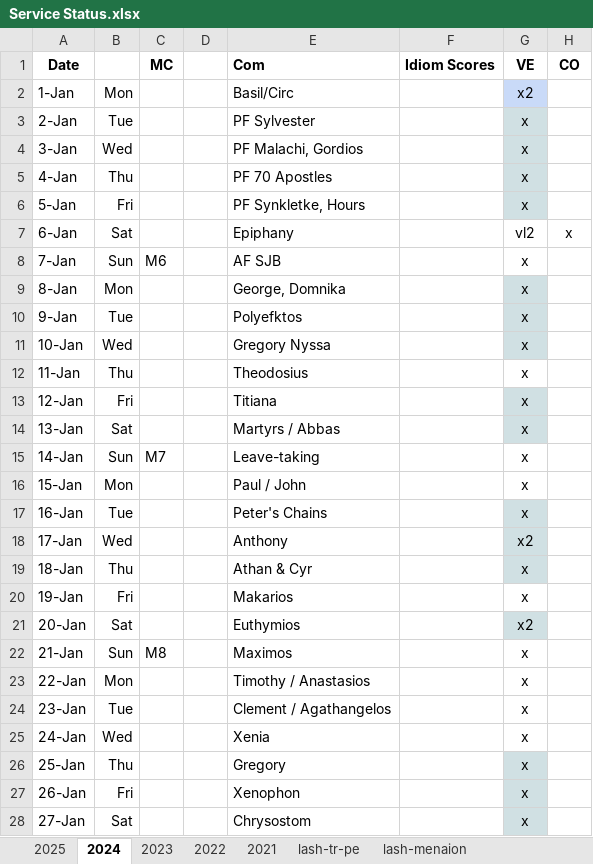
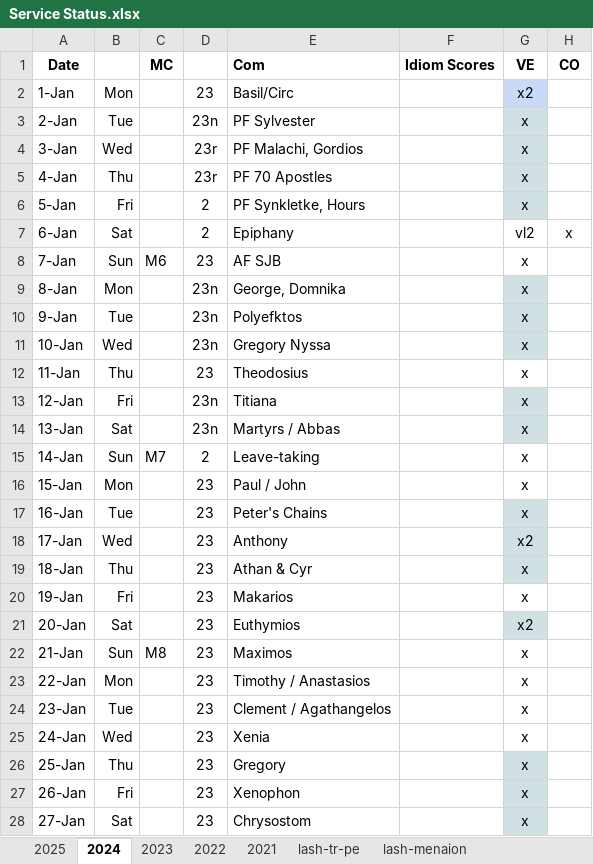
Before and after one commit to AGES-Initiatives/ages-alwb-system, an Excel workbook: net.ages.liturgical.workbench.system/MyWorkFiles/Service Status.xlsx, sheet 2024, drawn as a sheet; only a part is shown; values as stored, in another font and other column widths than the file's, no borders; the diff covers the shown part only; the diff names each change by its address in the sheet, - before the commit and + after, or states it on an @@ line.

```diff
--- a/net.ages.liturgical.workbench.system/MyWorkFiles/Service Status.xlsx (sheet 2024)
+++ b/net.ages.liturgical.workbench.system/MyWorkFiles/Service Status.xlsx (sheet 2024)
-D2: (empty)
+D2: 23
-D3: (empty)
+D3: 23n
-D4:D5: (empty)
+D4:D5: 23r
-D6:D7: (empty)
+D6:D7: 2
-D8: (empty)
+D8: 23
-D9:D11: (empty)
+D9:D11: 23n
-D12: (empty)
+D12: 23
-D13:D14: (empty)
+D13:D14: 23n
-D15: (empty)
+D15: 2
-D16:D28: (empty)
+D16:D28: 23
```
Also changed, not shown: 288 edited cells elsewhere in this sheet.
